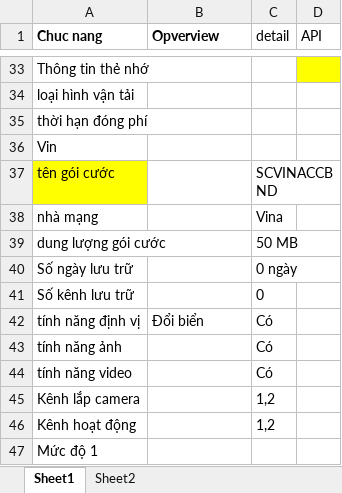
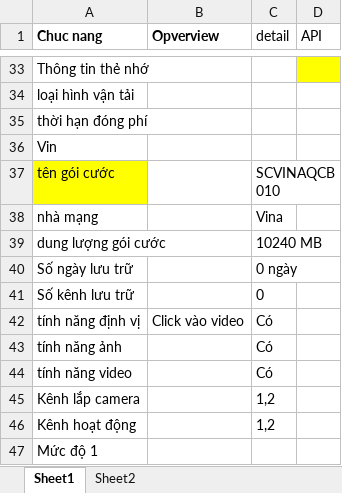
Before and after one commit to truongvck3313/BA_GPS_APP, an Excel workbook: bangluudulieu_tamthoiapp.xlsx, sheet Sheet1, drawn as a sheet; only a part is shown, gaps mark what is left out; values as stored, in another font and other column widths than the file's, no borders; the diff covers the shown part only; the diff names each change by its address in the sheet, - before the commit and + after, or states it on an @@ line.

```diff
--- a/bangluudulieu_tamthoiapp.xlsx (sheet Sheet1)
+++ b/bangluudulieu_tamthoiapp.xlsx (sheet Sheet1)
-C37 (detail): SCVINACCBND
+C37 (detail): SCVINAQCB010
-C39 (detail): 50 MB
+C39 (detail): 10240 MB
-B42 (Opverview): Đổi biển
+B42 (Opverview): Click vào video
```
Also changed, not shown: 16 edited cells elsewhere in this sheet, GPS_APPChecklistForAutoTest.xlsx, 12 other files.
